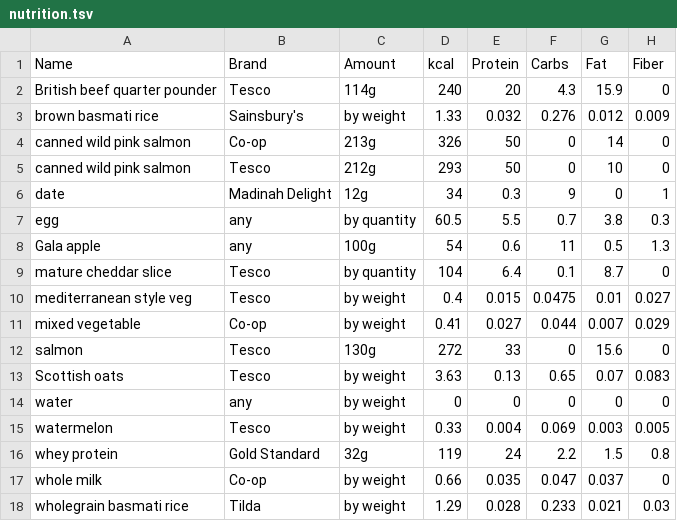
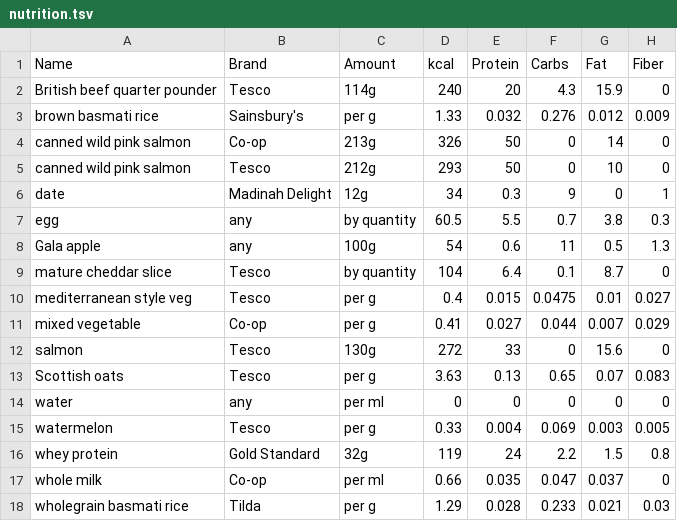
Before and after one commit to kaisdukes/health-tracker, a TSV file: data/nutrition.tsv, drawn as a sheet.

```diff
--- a/data/nutrition.tsv
+++ b/data/nutrition.tsv
@@ -2,3 +2,3 @@ Name	Brand	Amount	kcal	Protein	Carbs	Fat	Fiber
 British beef quarter pounder	Tesco	114g	240	20	4.3	15.9	0
-brown basmati rice	Sainsbury's	by weight	1.33	0.032	0.276	0.012	0.009
+brown basmati rice	Sainsbury's	per g	1.33	0.032	0.276	0.012	0.009
 canned wild pink salmon	Co-op	213g	326	50	0	14	0
@@ -9,10 +9,10 @@ Gala apple	any	100g	54	0.6	11	0.5	1.3
 mature cheddar slice	Tesco	by quantity	104	6.4	0.1	8.7	0
-mediterranean style veg	Tesco	by weight	0.4	0.015	0.0475	0.01	0.027
-mixed vegetable	Co-op	by weight	0.41	0.027	0.044	0.007	0.029
+mediterranean style veg	Tesco	per g	0.4	0.015	0.0475	0.01	0.027
+mixed vegetable	Co-op	per g	0.41	0.027	0.044	0.007	0.029
 salmon	Tesco	130g	272	33	0	15.6	0
-Scottish oats	Tesco	by weight	3.63	0.13	0.65	0.07	0.083
-water	any	by weight	0	0	0	0	0
-watermelon	Tesco	by weight	0.33	0.004	0.069	0.003	0.005
+Scottish oats	Tesco	per g	3.63	0.13	0.65	0.07	0.083
+water	any	per ml	0	0	0	0	0
+watermelon	Tesco	per g	0.33	0.004	0.069	0.003	0.005
 whey protein	Gold Standard	32g	119	24	2.2	1.5	0.8
-whole milk	Co-op	by weight	0.66	0.035	0.047	0.037	0
-wholegrain basmati rice	Tilda	by weight	1.29	0.028	0.233	0.021	0.03
+whole milk	Co-op	per ml	0.66	0.035	0.047	0.037	0
+wholegrain basmati rice	Tilda	per g	1.29	0.028	0.233	0.021	0.03
```
Also changed, not shown: data/diet/2023-01-01-diet.tsv, data/diet/2023-01-04-diet.tsv, 10 other files.
